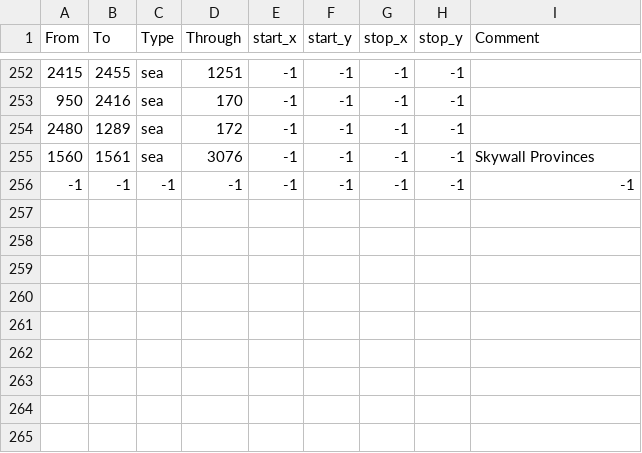
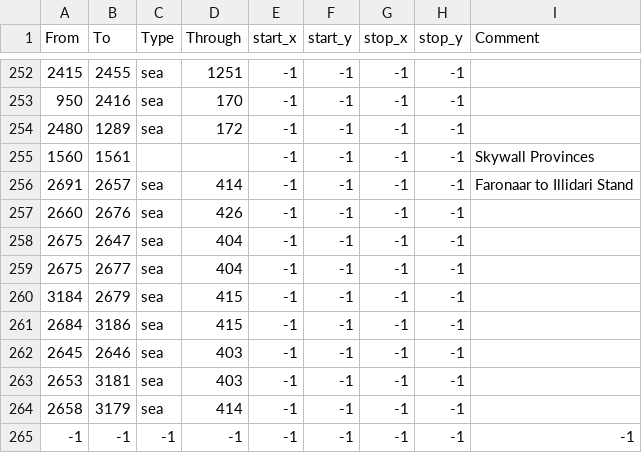
Before and after one commit to dogabeey/WWU, a CSV file: map/adjacencies.csv, drawn as a sheet; only a part is shown, gaps mark what is left out.

```diff
--- a/map/adjacencies.csv
+++ b/map/adjacencies.csv
@@ -254,3 +254,12 @@ From;To;Type;Through;start_x;start_y;stop_x;stop_y;Comment
 2480;1289;sea;172;-1;-1;-1;-1;
-1560;1561;sea;3076;-1;-1;-1;-1;Skywall Provinces
+1560;1561;;;-1;-1;-1;-1;Skywall Provinces
+2691;2657;sea;414;-1;-1;-1;-1;Faronaar to Illidari Stand
+2660;2676;sea;426;-1;-1;-1;-1;
+2675;2647;sea;404;-1;-1;-1;-1;
+2675;2677;sea;404;-1;-1;-1;-1;
+3184;2679;sea;415;-1;-1;-1;-1;
+2684;3186;sea;415;-1;-1;-1;-1;
+2645;2646;sea;403;-1;-1;-1;-1;
+2653;3181;sea;403;-1;-1;-1;-1;
+2658;3179;sea;414;-1;-1;-1;-1;
 -1;-1;-1;-1;-1;-1;-1;-1;-1
```
Also changed, not shown: 21 other files.
